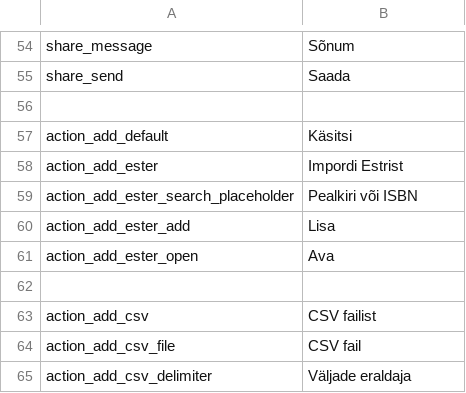
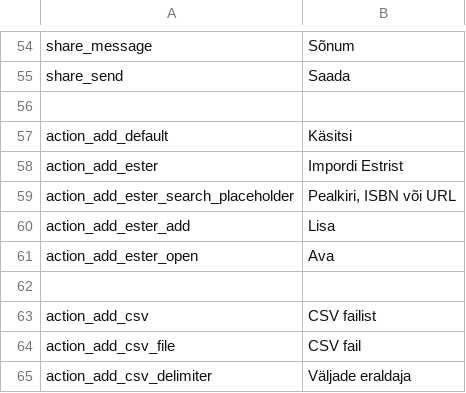
Before and after one commit to entu/entu, a CSV file: translations/estonian.csv, drawn as a sheet; only a part is shown, gaps mark what is left out.

```diff
--- a/translations/estonian.csv
+++ b/translations/estonian.csv
@@ -58,3 +58,3 @@ action_add_default,Käsitsi
 action_add_ester,Impordi Estrist
-action_add_ester_search_placeholder,Pealkiri või ISBN
+action_add_ester_search_placeholder,"Pealkiri, ISBN või URL"
 action_add_ester_add,Lisa
```
Also changed, not shown: translations/english.csv, 1 other file.
